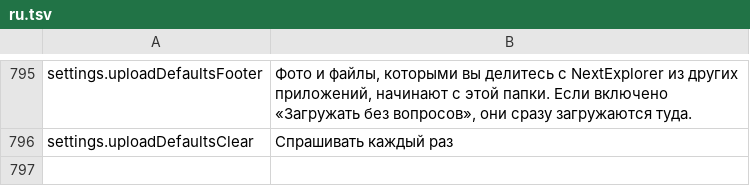
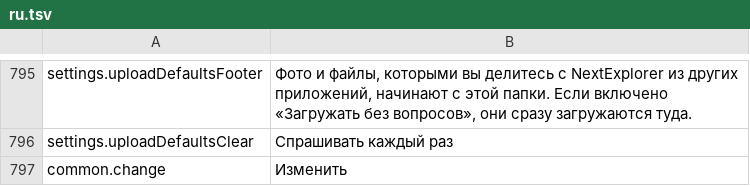
Before and after one commit to PhillipMaizza/NextExplorer-iOS, a TSV file: Packages/Localization/translations/ru.tsv, drawn as a sheet; only a part is shown, gaps mark what is left out; the diff names each change by its address in the sheet, - before the commit and + after, or states it on an @@ line.

```diff
--- a/Packages/Localization/translations/ru.tsv
+++ b/Packages/Localization/translations/ru.tsv
+row 797: common.change | Изменить
```
Also changed, not shown: Packages/Localization/translations/ar.tsv, Packages/Localization/translations/de.tsv, 24 other files.
